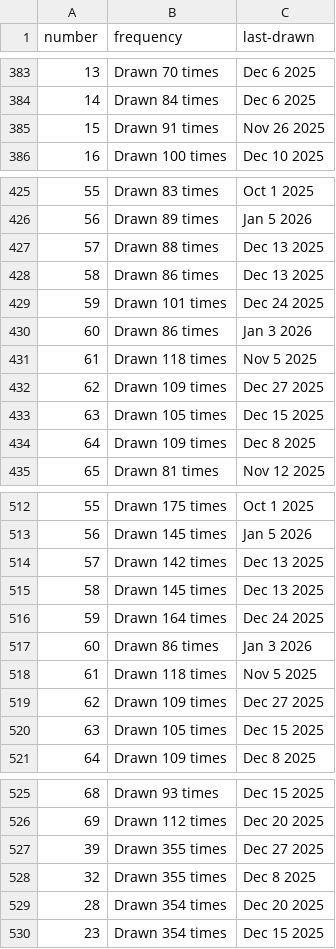
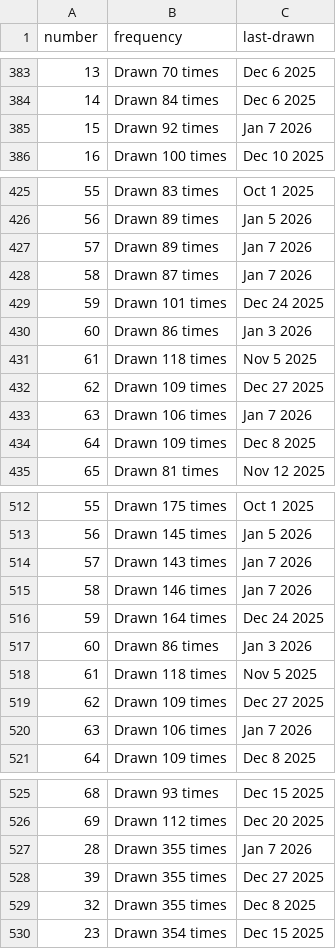
Before and after one commit to kv-hearst/powerball, a CSV file: data/main_ball.csv, drawn as a sheet; only a part is shown, gaps mark what is left out; the diff covers the shown part only.

```diff
--- a/data/main_ball.csv
+++ b/data/main_ball.csv
@@ -384,3 +384,3 @@ number,frequency,last-drawn
 14,Drawn 84 times,Dec 6 2025
-15,Drawn 91 times,Nov 26 2025
+15,Drawn 92 times,Jan 7 2026
 16,Drawn 100 times,Dec 10 2025
@@ -426,4 +426,4 @@ number,frequency,last-drawn
 56,Drawn 89 times,Jan 5 2026
-57,Drawn 88 times,Dec 13 2025
-58,Drawn 86 times,Dec 13 2025
+57,Drawn 89 times,Jan 7 2026
+58,Drawn 87 times,Jan 7 2026
 59,Drawn 101 times,Dec 24 2025
@@ -432,3 +432,3 @@ number,frequency,last-drawn
 62,Drawn 109 times,Dec 27 2025
-63,Drawn 105 times,Dec 15 2025
+63,Drawn 106 times,Jan 7 2026
 64,Drawn 109 times,Dec 8 2025
@@ -513,4 +513,4 @@ number,frequency,last-drawn
 56,Drawn 145 times,Jan 5 2026
-57,Drawn 142 times,Dec 13 2025
-58,Drawn 145 times,Dec 13 2025
+57,Drawn 143 times,Jan 7 2026
+58,Drawn 146 times,Jan 7 2026
 59,Drawn 164 times,Dec 24 2025
@@ -519,3 +519,3 @@ number,frequency,last-drawn
 62,Drawn 109 times,Dec 27 2025
-63,Drawn 105 times,Dec 15 2025
+63,Drawn 106 times,Jan 7 2026
 64,Drawn 109 times,Dec 8 2025
@@ -526,5 +526,5 @@ number,frequency,last-drawn
 69,Drawn 112 times,Dec 20 2025
+28,Drawn 355 times,Jan 7 2026
 39,Drawn 355 times,Dec 27 2025
 32,Drawn 355 times,Dec 8 2025
-28,Drawn 354 times,Dec 20 2025
 23,Drawn 354 times,Dec 15 2025
```
Also changed, not shown: 8 edited cells elsewhere in this file, data/main_ball_active.csv, data/main_ball_cleaned.csv, 4 other files.
